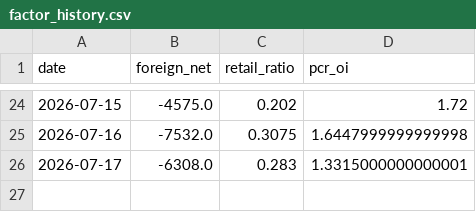
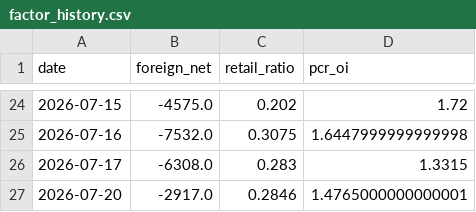
Before and after one commit to Andy0803/Investment-link-to-Line, a CSV file: factor_history.csv, drawn as a sheet; only a part is shown, gaps mark what is left out.

```diff
--- a/factor_history.csv
+++ b/factor_history.csv
@@ -25,2 +25,3 @@ date,foreign_net,retail_ratio,pcr_oi
 2026-07-16,-7532.0,0.3075,1.6447999999999998
-2026-07-17,-6308.0,0.283,1.3315000000000001
+2026-07-17,-6308.0,0.283,1.3315
+2026-07-20,-2917.0,0.2846,1.4765000000000001
```
Also changed, not shown: gex_history.csv, oi_snapshot.csv, 1 other file.
